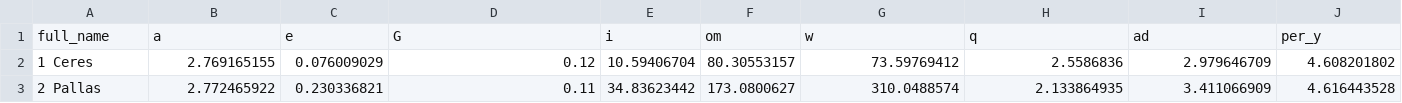
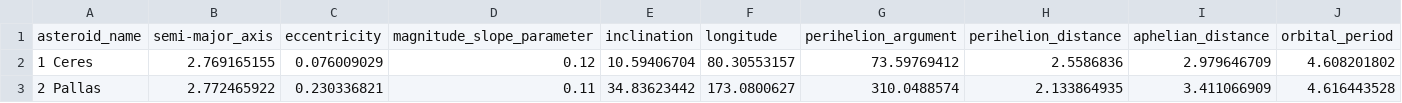
Before and after one commit to rianadutta/asteroid_diameter_calculator, a CSV file: data.csv, drawn as a sheet; only a part is shown; removed rows and columns are numbered as before the commit, all else as after; rows hold the shown columns only; the diff names each change by its address in the sheet, - before the commit and + after, or states it on an @@ line.

Commit message:
hi

```diff
--- a/data.csv
+++ b/data.csv
-row 1: full_name | a | e | G | i | om | w | q | ad | per_y
+row 1: asteroid_name | semi-major_axis | eccentricity | magnitude_slope_parameter | inclination | longitude | perihelion_argument | perihelion_distance | aphelian_distance | orbital_period
```
